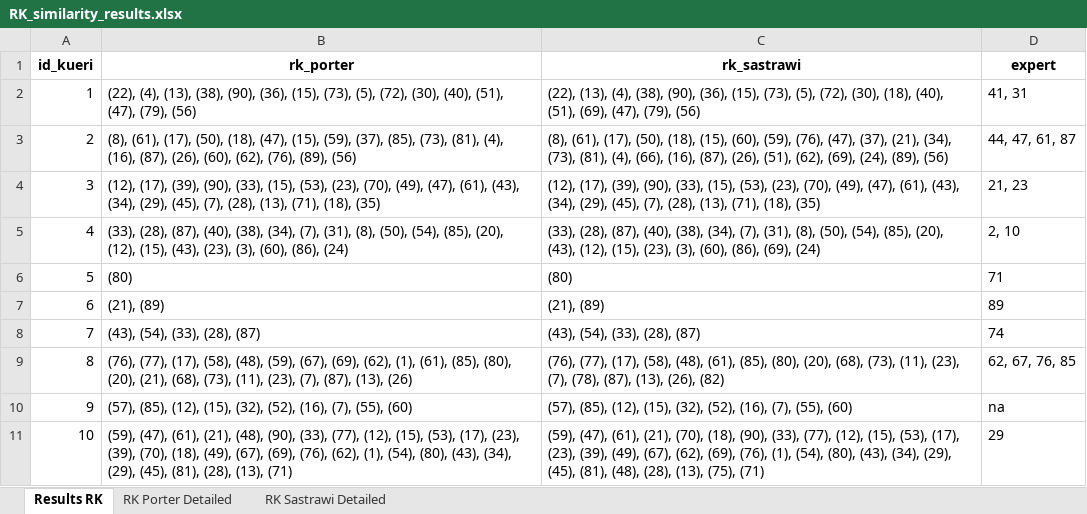
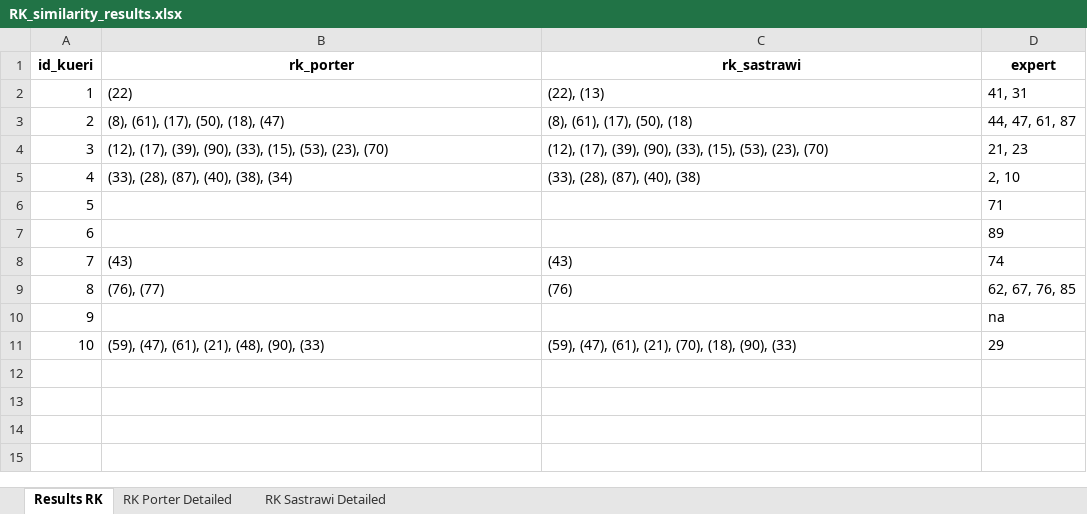
Before and after one commit to sultandaris/SimilarityAbstraction, an Excel workbook: RK_similarity_results.xlsx, sheet Results RK, drawn as a sheet; values as stored, in another font and other column widths than the file's, no borders; the diff names each change by its address in the sheet, - before the commit and + after, or states it on an @@ line.

```diff
--- a/RK_similarity_results.xlsx (sheet Results RK)
+++ b/RK_similarity_results.xlsx (sheet Results RK)
-B2 (rk_porter): (22), (4), (13), (38), (90), (36), (15), (73), (5), (72), (30), (40), (51), (47), (79), (56)
+B2 (rk_porter): (22)
-C2 (rk_sastrawi): (22), (13), (4), (38), (90), (36), (15), (73), (5), (72), (30), (18), (40), (51), (69), (47), (79), (56)
+C2 (rk_sastrawi): (22), (13)
-B3 (rk_porter): …(50), (18), (47), (15), (59), (37), (85), (73), (81), (4), (16), (87), (26), (60), (62), (76), (89), (56)
+B3 (rk_porter): …(50), (18), (47)
-C3 (rk_sastrawi): …(17), (50), (18), (15), (60), (59), (76), (47), (37), (21), (34), (73), (81), (4), (66), (16), (87), (26), (51), (62), (69), (24), (89), (56)
+C3 (rk_sastrawi): …(17), (50), (18)
-B4 (rk_porter): …(53), (23), (70), (49), (47), (61), (43), (34), (29), (45), (7), (28), (13), (71), (18), (35)
+B4 (rk_porter): …(53), (23), (70)
-C4 (rk_sastrawi): …(53), (23), (70), (49), (47), (61), (43), (34), (29), (45), (7), (28), (13), (71), (18), (35)
+C4 (rk_sastrawi): …(53), (23), (70)
-B5 (rk_porter): …(40), (38), (34), (7), (31), (8), (50), (54), (85), (20), (12), (15), (43), (23), (3), (60), (86), (24)
+B5 (rk_porter): …(40), (38), (34)
-C5 (rk_sastrawi): …(87), (40), (38), (34), (7), (31), (8), (50), (54), (85), (20), (43), (12), (15), (23), (3), (60), (86), (69), (24)
+C5 (rk_sastrawi): …(87), (40), (38)
-B6 (rk_porter): (80)
+B6 (rk_porter): (empty)
-C6 (rk_sastrawi): (80)
+C6 (rk_sastrawi): (empty)
-B7 (rk_porter): (21), (89)
+B7 (rk_porter): (empty)
-C7 (rk_sastrawi): (21), (89)
+C7 (rk_sastrawi): (empty)
-B8 (rk_porter): (43), (54), (33), (28), (87)
+B8 (rk_porter): (43)
-C8 (rk_sastrawi): (43), (54), (33), (28), (87)
+C8 (rk_sastrawi): (43)
-B9 (rk_porter): (76), (77), (17), (58), (48), (59), (67), (69), (62), (1), (61), (85), (80), (20), (21), (68), (73), (11), (23), (7), (87), (13), (26)
+B9 (rk_porter): (76), (77)
-C9 (rk_sastrawi): (76), (77), (17), (58), (48), (61), (85), (80), (20), (68), (73), (11), (23), (7), (78), (87), (13), (26), (82)
+C9 (rk_sastrawi): (76)
-B10 (rk_porter): (57), (85), (12), (15), (32), (52), (16), (7), (55), (60)
+B10 (rk_porter): (empty)
-C10 (rk_sastrawi): (57), (85), (12), (15), (32), (52), (16), (7), (55), (60)
+C10 (rk_sastrawi): (empty)
-B11 (rk_porter): …(48), (90), (33), (77), (12), (15), (53), (17), (23), (39), (70), (18), (49), (67), (69), (76), (62), (1), (54), (80), (43), (34), (29), (45), (81), (28), (13), (71)
+B11 (rk_porter): …(48), (90), (33)
-C11 (rk_sastrawi): …(18), (90), (33), (77), (12), (15), (53), (17), (23), (39), (49), (67), (62), (69), (76), (1), (54), (80), (43), (34), (29), (45), (81), (48), (28), (13), (75), (71)
+C11 (rk_sastrawi): …(18), (90), (33)
```
Also changed, not shown: sheet RK Sastrawi Detailed, sheet RK Porter Detailed, Cosine_similarity_results.xlsx, 7 other files.
